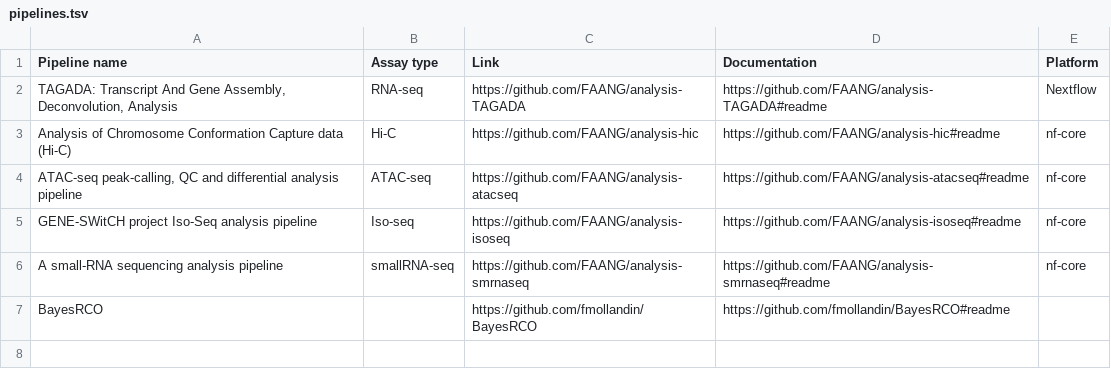
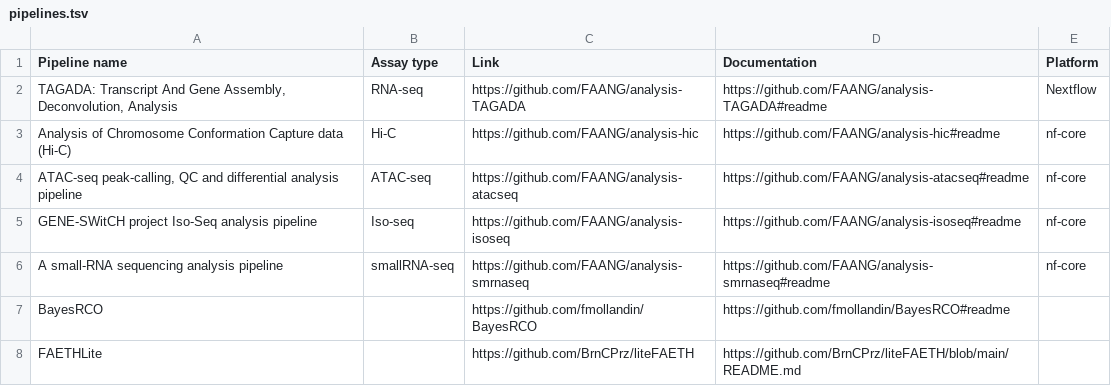
Before and after one commit to FAANG/comm-data-portal-projects, a TSV file: projects/gene-switch/pipelines.tsv, drawn as a sheet.

Commit message:
Update pipelines.tsv
Included FAETHLite pipeline

```diff
--- a/projects/gene-switch/pipelines.tsv
+++ b/projects/gene-switch/pipelines.tsv
@@ -7 +7,2 @@ A small-RNA sequencing analysis pipeline	smallRNA-seq	https://github.com/FAANG/a
 BayesRCO		https://github.com/fmollandin/BayesRCO	https://github.com/fmollandin/BayesRCO#readme	
+FAETHLite		https://github.com/BrnCPrz/liteFAETH	https://github.com/BrnCPrz/liteFAETH/blob/main/README.md
```
